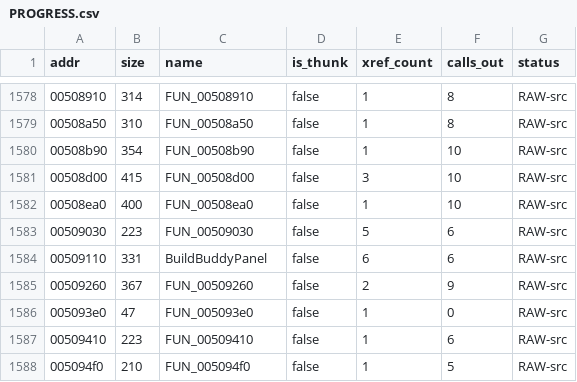
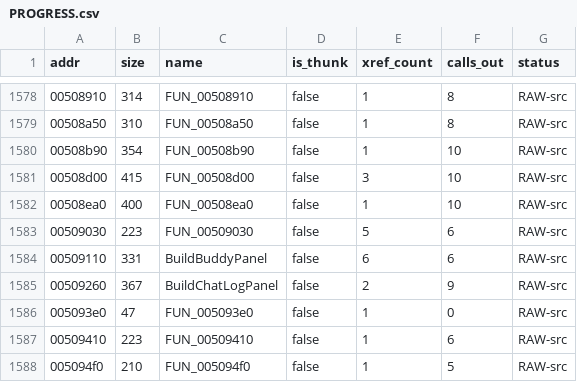
Before and after one commit to colemancda/GunBound-Decomp, a CSV file: PROGRESS.csv, drawn as a sheet; only a part is shown, gaps mark what is left out.

Commit message:
Name FUN_00509260 -> BuildChatLogPanel

```diff
--- a/PROGRESS.csv
+++ b/PROGRESS.csv
@@ -1584,3 +1584,3 @@ addr,size,name,is_thunk,xref_count,calls_out,status
 00509110,331,BuildBuddyPanel,false,6,6,RAW-src
-00509260,367,FUN_00509260,false,2,9,RAW-src
+00509260,367,BuildChatLogPanel,false,2,9,RAW-src
 005093e0,47,FUN_005093e0,false,1,0,RAW-src
```
Also changed, not shown: 3 other files.
